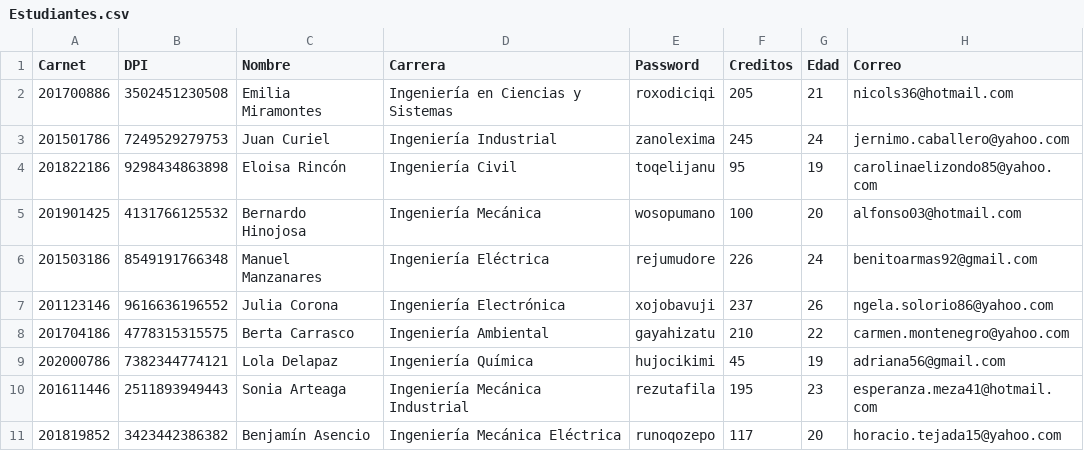
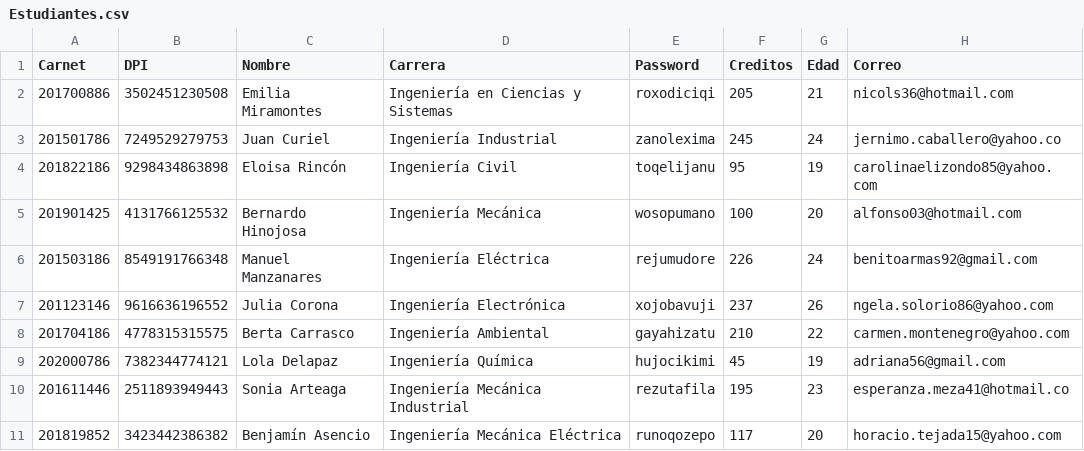
Before and after one commit to JAFB-201801287/EDD_SmartClass_201801287, a CSV file: ARCHIVOS DE PRUEBA/Estudiantes.csv, drawn as a sheet.

```diff
--- a/ARCHIVOS DE PRUEBA/Estudiantes.csv
+++ b/ARCHIVOS DE PRUEBA/Estudiantes.csv
@@ -2,3 +2,3 @@ Carnet,DPI,Nombre,Carrera,Password,Creditos,Edad,Correo
 201700886,3502451230508,Emilia Miramontes,Ingeniería en Ciencias y Sistemas,roxodiciqi,205,21,nicols36@hotmail.com
-201501786,7249529279753,Juan Curiel,Ingeniería Industrial,zanolexima,245,24,jernimo.caballero@yahoo.com
+201501786,7249529279753,Juan Curiel,Ingeniería Industrial,zanolexima,245,24,jernimo.caballero@yahoo.co
 201822186,9298434863898,Eloisa Rincón,Ingeniería Civil,toqelijanu,95,19,carolinaelizondo85@yahoo.com
@@ -9,3 +9,3 @@ Carnet,DPI,Nombre,Carrera,Password,Creditos,Edad,Correo
 202000786,7382344774121,Lola Delapaz,Ingeniería Química,hujocikimi,45,19,adriana56@gmail.com
-201611446,2511893949443,Sonia Arteaga,Ingeniería Mecánica Industrial,rezutafila,195,23,esperanza.meza41@hotmail.com
+201611446,2511893949443,Sonia Arteaga,Ingeniería Mecánica Industrial,rezutafila,195,23,esperanza.meza41@hotmail.co
 201819852,3423442386382,Benjamín Asencio,Ingeniería Mecánica Eléctrica,runoqozepo,117,20,horacio.tejada15@yahoo.com
```
Also changed, not shown: ARCHIVOS DE PRUEBA/Tareas.csv, 22 other files.
